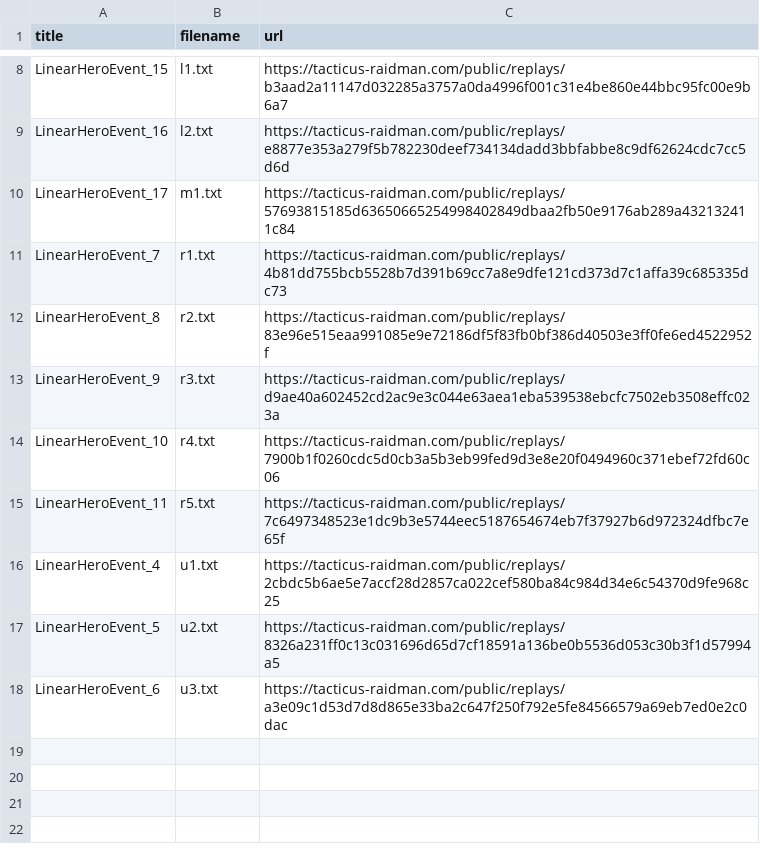
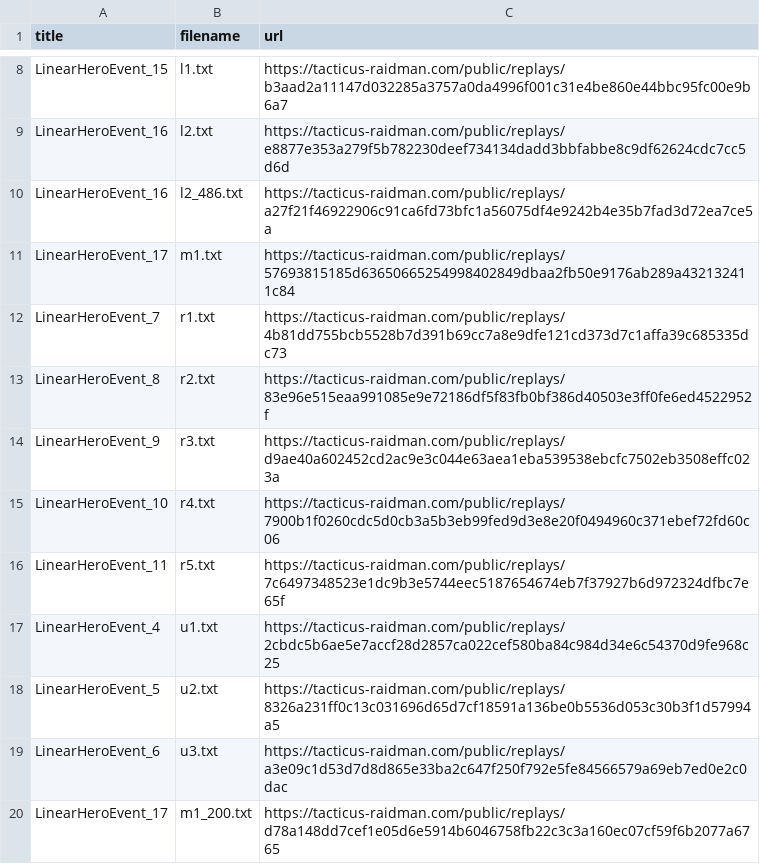
Before and after one commit to unrstuart/kharnage-replays, a CSV file: parasite quest/replays.csv, drawn as a sheet; only a part is shown, gaps mark what is left out.

```diff
--- a/parasite quest/replays.csv
+++ b/parasite quest/replays.csv
@@ -9,2 +9,3 @@ LinearHeroEvent_15,l1.txt,https://tacticus-raidman.com/public/replays/b3aad2a111
 LinearHeroEvent_16,l2.txt,https://tacticus-raidman.com/public/replays/e8877e353a279f5b782230deef734134dadd3bbfabbe8c9df62624cdc7cc5d6d
+LinearHeroEvent_16,l2_486.txt,https://tacticus-raidman.com/public/replays/a27f21f46922906c91ca6fd73bfc1a56075df4e9242b4e35b7fad3d72ea7ce5a
 LinearHeroEvent_17,m1.txt,https://tacticus-raidman.com/public/replays/57693815185d63650665254998402849dbaa2fb50e9176ab289a432132411c84
@@ -18 +19,2 @@ LinearHeroEvent_5,u2.txt,https://tacticus-raidman.com/public/replays/8326a231ff0
 LinearHeroEvent_6,u3.txt,https://tacticus-raidman.com/public/replays/a3e09c1d53d7d8d865e33ba2c647f250f792e5fe84566579a69eb7ed0e2c0dac
+LinearHeroEvent_17,m1_200.txt,https://tacticus-raidman.com/public/replays/d78a148dd7cef1e05d6e5914b6046758fb22c3c3a160ec07cf59f6b2077a6765
```
Also changed, not shown: 9 other files.
